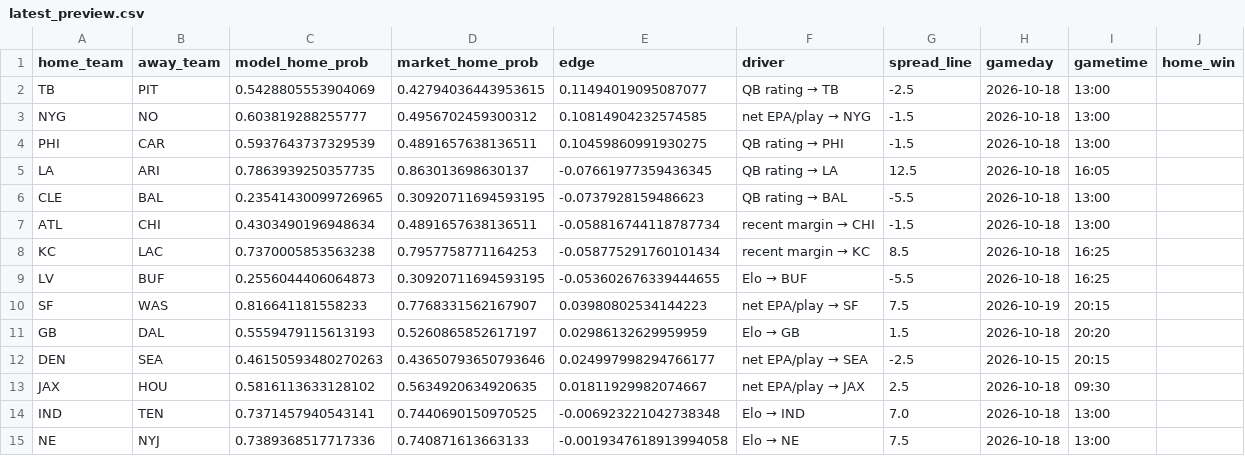
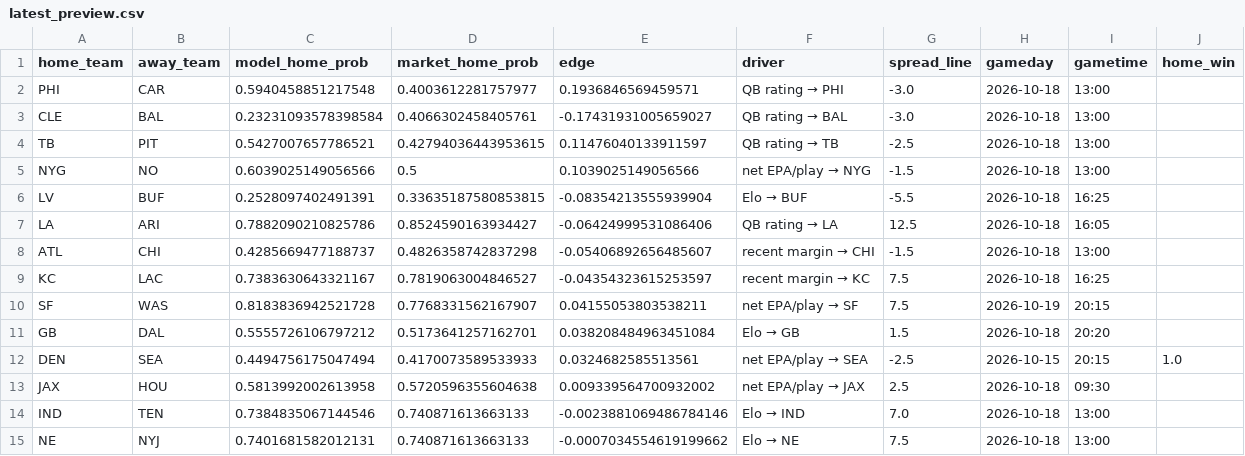
Before and after one commit to JimmyMick/nfl-pickem, a CSV file: predictions/cloud/latest_preview.csv, drawn as a sheet.

```diff
--- a/predictions/cloud/latest_preview.csv
+++ b/predictions/cloud/latest_preview.csv
@@ -1,15 +1,15 @@
 home_team,away_team,model_home_prob,market_home_prob,edge,driver,spread_line,gameday,gametime,home_win
-TB,PIT,0.5428805553904069,0.42794036443953615,0.11494019095087077,QB rating → TB,-2.5,2026-10-18,13:00,
-NYG,NO,0.603819288255777,0.4956702459300312,0.10814904232574585,net EPA/play → NYG,-1.5,2026-10-18,13:00,
-PHI,CAR,0.5937643737329539,0.4891657638136511,0.10459860991930275,QB rating → PHI,-1.5,2026-10-18,13:00,
-LA,ARI,0.7863939250357735,0.863013698630137,-0.07661977359436345,QB rating → LA,12.5,2026-10-18,16:05,
-CLE,BAL,0.23541430099726965,0.30920711694593195,-0.0737928159486623,QB rating → BAL,-5.5,2026-10-18,13:00,
-ATL,CHI,0.4303490196948634,0.4891657638136511,-0.058816744118787734,recent margin → CHI,-1.5,2026-10-18,13:00,
-KC,LAC,0.7370005853563238,0.7957758771164253,-0.058775291760101434,recent margin → KC,8.5,2026-10-18,16:25,
-LV,BUF,0.2556044406064873,0.30920711694593195,-0.053602676339444655,Elo → BUF,-5.5,2026-10-18,16:25,
-SF,WAS,0.816641181558233,0.7768331562167907,0.03980802534144223,net EPA/play → SF,7.5,2026-10-19,20:15,
-GB,DAL,0.5559479115613193,0.5260865852617197,0.02986132629959959,Elo → GB,1.5,2026-10-18,20:20,
-DEN,SEA,0.46150593480270263,0.43650793650793646,0.024997998294766177,net EPA/play → SEA,-2.5,2026-10-15,20:15,
-JAX,HOU,0.5816113633128102,0.5634920634920635,0.01811929982074667,net EPA/play → JAX,2.5,2026-10-18,09:30,
-IND,TEN,0.7371457940543141,0.7440690150970525,-0.006923221042738348,Elo → IND,7.0,2026-10-18,13:00,
-NE,NYJ,0.7389368517717336,0.740871613663133,-0.0019347618913994058,Elo → NE,7.5,2026-10-18,13:00,
+PHI,CAR,0.5940458851217548,0.4003612281757977,0.1936846569459571,QB rating → PHI,-3.0,2026-10-18,13:00,
+CLE,BAL,0.23231093578398584,0.4066302458405761,-0.17431931005659027,QB rating → BAL,-3.0,2026-10-18,13:00,
+TB,PIT,0.5427007657786521,0.42794036443953615,0.11476040133911597,QB rating → TB,-2.5,2026-10-18,13:00,
+NYG,NO,0.6039025149056566,0.5,0.1039025149056566,net EPA/play → NYG,-1.5,2026-10-18,13:00,
+LV,BUF,0.2528097402491391,0.33635187580853815,-0.08354213555939904,Elo → BUF,-5.5,2026-10-18,16:25,
+LA,ARI,0.7882090210825786,0.8524590163934427,-0.06424999531086406,QB rating → LA,12.5,2026-10-18,16:05,
+ATL,CHI,0.4285669477188737,0.4826358742837298,-0.05406892656485607,recent margin → CHI,-1.5,2026-10-18,13:00,
+KC,LAC,0.7383630643321167,0.7819063004846527,-0.04354323615253597,recent margin → KC,7.5,2026-10-18,16:25,
+SF,WAS,0.8183836942521728,0.7768331562167907,0.04155053803538211,net EPA/play → SF,7.5,2026-10-19,20:15,
+GB,DAL,0.5555726106797212,0.5173641257162701,0.038208484963451084,Elo → GB,1.5,2026-10-18,20:20,
+DEN,SEA,0.4494756175047494,0.4170073589533933,0.0324682585513561,net EPA/play → SEA,-2.5,2026-10-15,20:15,1.0
+JAX,HOU,0.5813992002613958,0.5720596355604638,0.009339564700932002,net EPA/play → JAX,2.5,2026-10-18,09:30,
+IND,TEN,0.7384835067144546,0.740871613663133,-0.0023881069486784146,Elo → IND,7.0,2026-10-18,13:00,
+NE,NYJ,0.7401681582012131,0.740871613663133,-0.0007034554619199662,Elo → NE,7.5,2026-10-18,13:00,
```
Also changed, not shown: predictions/cloud/schedule.csv, predictions/cloud/unit_elo.csv, 1 other file.
